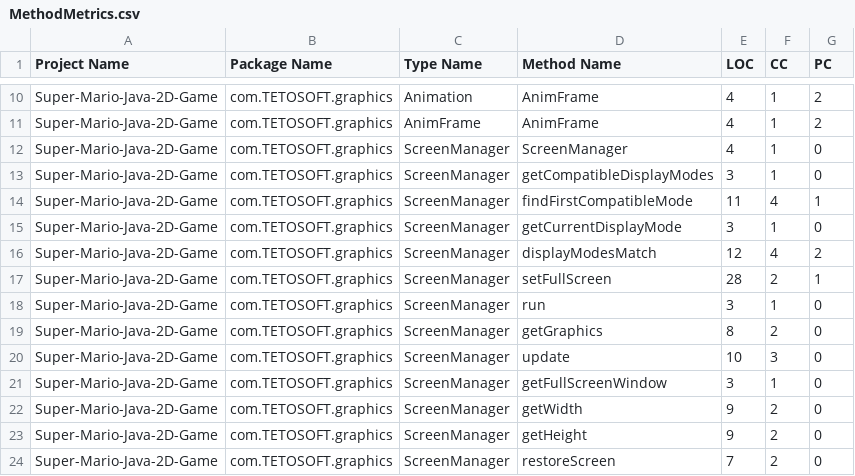
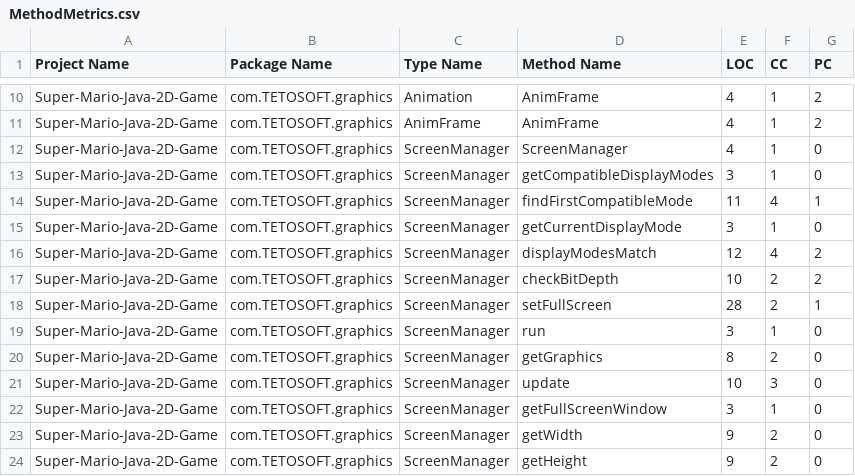
Before and after one commit to shatabdichoudhury/Super-Mario-Java-2D-Game, a CSV file: Designite_Output/MethodMetrics.csv, drawn as a sheet; only a part is shown, gaps mark what is left out; the shorter side is filled out with more unchanged rows.

```diff
--- a/Designite_Output/MethodMetrics.csv
+++ b/Designite_Output/MethodMetrics.csv
@@ -16,2 +16,3 @@ Super-Mario-Java-2D-Game,com.TETOSOFT.graphics,ScreenManager,getCurrentDisplayMo
 Super-Mario-Java-2D-Game,com.TETOSOFT.graphics,ScreenManager,displayModesMatch,12,4,2
+Super-Mario-Java-2D-Game,com.TETOSOFT.graphics,ScreenManager,checkBitDepth,10,2,2
 Super-Mario-Java-2D-Game,com.TETOSOFT.graphics,ScreenManager,setFullScreen,28,2,1
```
Also changed, not shown: Designite_Output/ImplementationSmells.csv, Designite_Output/TypeMetrics.csv, 2 other files.
